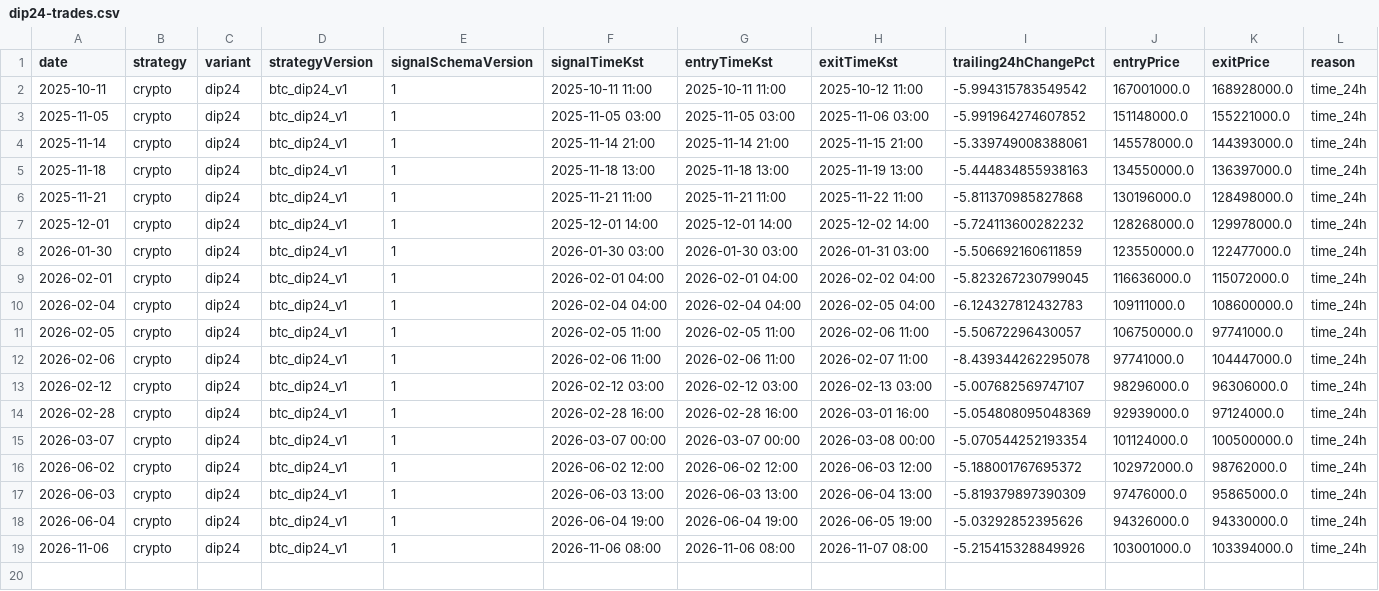
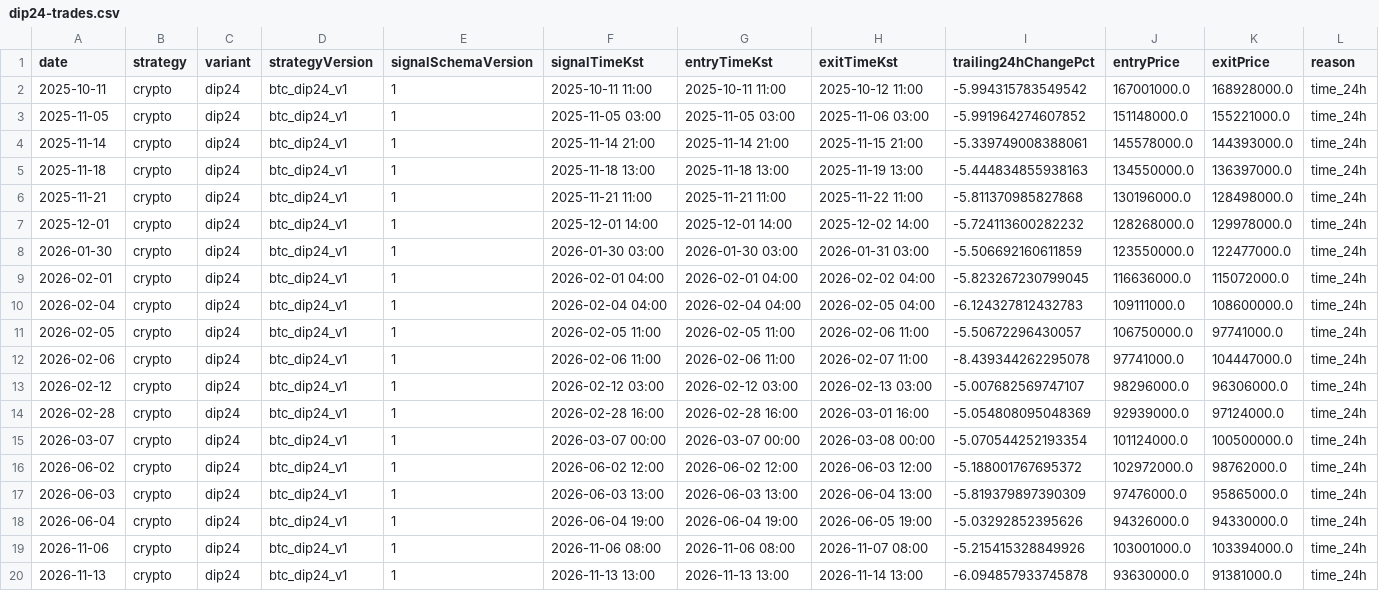
Before and after one commit to jkdevjob/jkquant, a CSV file: data/crypto-research/dip24-trades.csv, drawn as a sheet; only a part is shown; rows hold the shown columns only; the diff names each change by its address in the sheet, - before the commit and + after, or states it on an @@ line.

```diff
--- a/data/crypto-research/dip24-trades.csv
+++ b/data/crypto-research/dip24-trades.csv
+row 20: 2026-11-13 | crypto | dip24 | btc_dip24_v1 | 1 | 2026-11-13 13:00 | 2026-11-13 13:00 | 2026-11-14 13:00 | -6.094857933745878 | 93630000.0 | 91381000.0 | time_24h
```
Also changed, not shown: data/crypto-research/baseline-decisions.csv, data/crypto-research/dip24-decisions.csv, 6 other files.
